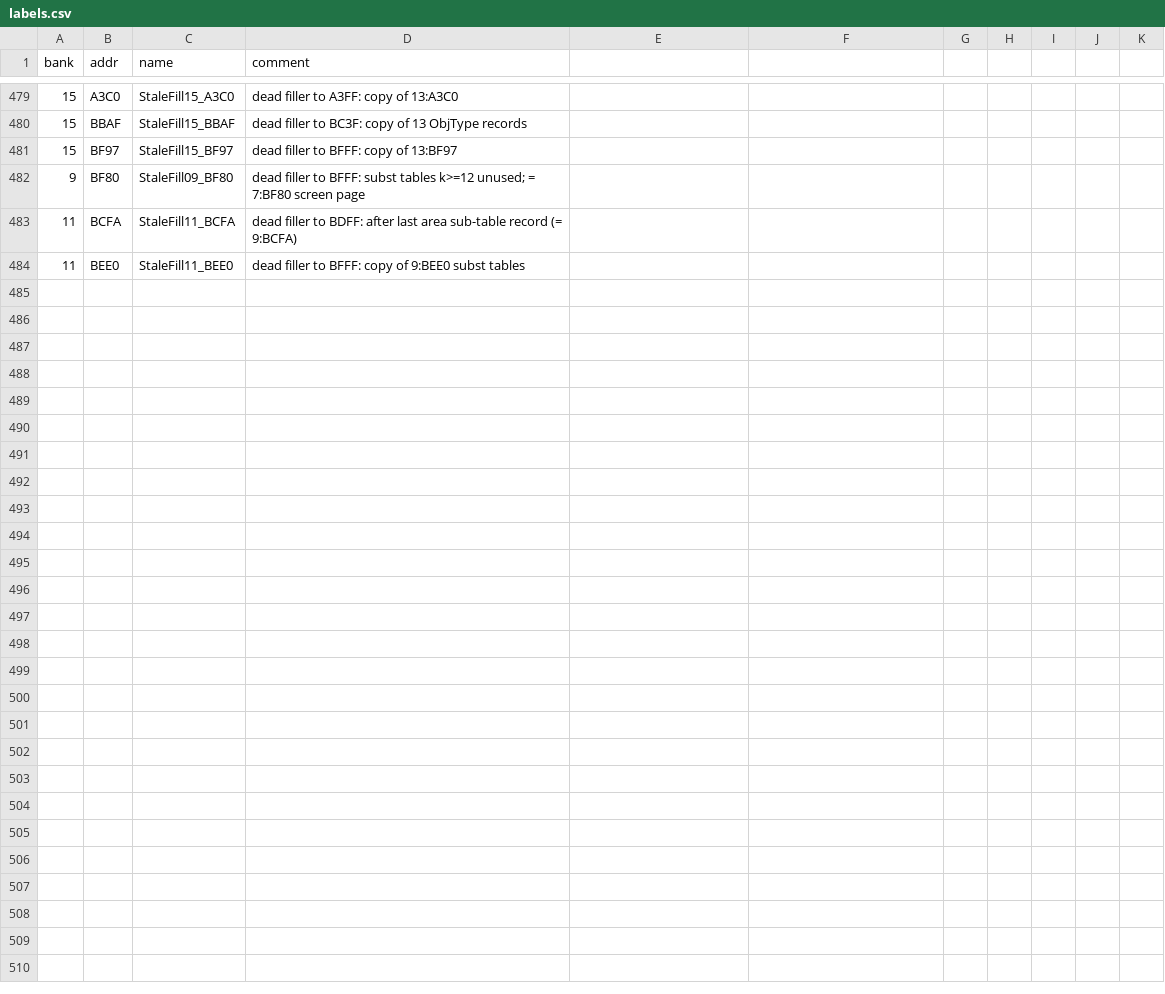
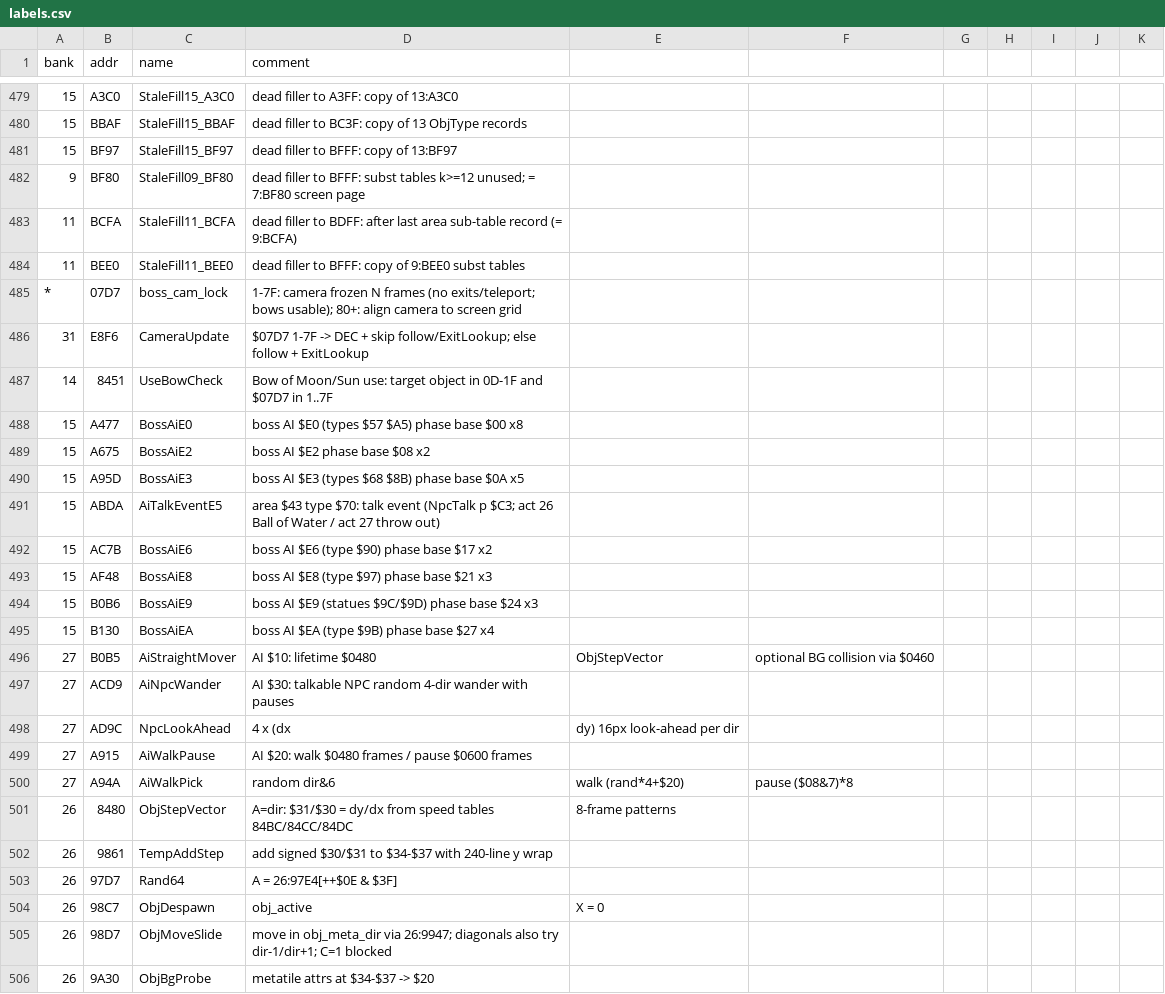
Before and after one commit to sleepy9090/CRYSTAL-AI-LIS, a CSV file: labels.csv, drawn as a sheet; only a part is shown, gaps mark what is left out; the diff names each change by its address in the sheet, - before the commit and + after, or states it on an @@ line.

```diff
--- a/labels.csv
+++ b/labels.csv
+row 485: * | 07D7 | boss_cam_lock | 1-7F: camera frozen N frames (no exits/teleport; bows usable); 80+: align camera to screen grid
+row 486: 31 | E8F6 | CameraUpdate | $07D7 1-7F -> DEC + skip follow/ExitLookup; else follow + ExitLookup
+row 487: 14 | 8451 | UseBowCheck | Bow of Moon/Sun use: target object in 0D-1F and $07D7 in 1..7F
+row 488: 15 | A477 | BossAiE0 | boss AI $E0 (types $57 $A5) phase base $00 x8
+row 489: 15 | A675 | BossAiE2 | boss AI $E2 phase base $08 x2
+row 490: 15 | A95D | BossAiE3 | boss AI $E3 (types $68 $8B) phase base $0A x5
+row 491: 15 | ABDA | AiTalkEventE5 | area $43 type $70: talk event (NpcTalk p $C3; act 26 Ball of Water / act 27 throw out)
+row 492: 15 | AC7B | BossAiE6 | boss AI $E6 (type $90) phase base $17 x2
+row 493: 15 | AF48 | BossAiE8 | boss AI $E8 (type $97) phase base $21 x3
+row 494: 15 | B0B6 | BossAiE9 | boss AI $E9 (statues $9C/$9D) phase base $24 x3
+row 495: 15 | B130 | BossAiEA | boss AI $EA (type $9B) phase base $27 x4
+row 496: 27 | B0B5 | AiStraightMover | AI $10: lifetime $0480 | ObjStepVector | optional BG collision via $0460
+row 497: 27 | ACD9 | AiNpcWander | AI $30: talkable NPC random 4-dir wander with pauses
+row 498: 27 | AD9C | NpcLookAhead | 4 x (dx | dy) 16px look-ahead per dir
+row 499: 27 | A915 | AiWalkPause | AI $20: walk $0480 frames / pause $0600 frames
+row 500: 27 | A94A | AiWalkPick | random dir&6 | walk (rand*4+$20) | pause ($08&7)*8
+row 501: 26 | 8480 | ObjStepVector | A=dir: $31/$30 = dy/dx from speed tables 84BC/84CC/84DC | 8-frame patterns
+row 502: 26 | 9861 | TempAddStep | add signed $30/$31 to $34-$37 with 240-line y wrap
+row 503: 26 | 97D7 | Rand64 | A = 26:97E4[++$0E & $3F]
+row 504: 26 | 98C7 | ObjDespawn | obj_active | X = 0
+row 505: 26 | 98D7 | ObjMoveSlide | move in obj_meta_dir via 26:9947; diagonals also try dir-1/dir+1; C=1 blocked
+row 506: 26 | 9A30 | ObjBgProbe | metatile attrs at $34-$37 -> $20
```
Also changed, not shown: 2 other files.
